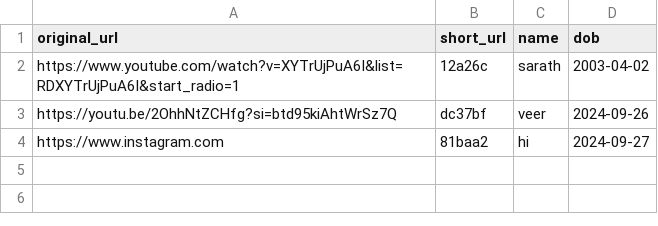
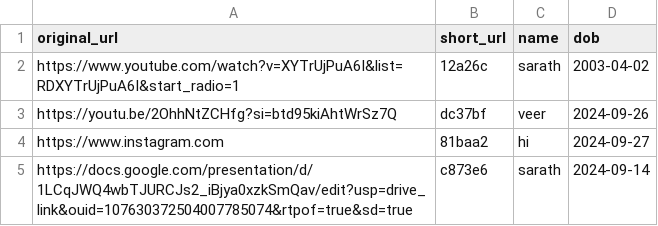
Before and after one commit to Sarathrsk03/Authentication-and-Authorization-of-TinyURL, a CSV file: urls.csv, drawn as a sheet; the diff names each change by its address in the sheet, - before the commit and + after, or states it on an @@ line.

```diff
--- a/urls.csv
+++ b/urls.csv
+row 5: https://docs.google.com/presentation/d/1LCqJWQ4wbTJURCJs2_iBjya0xzkSmQav/edit?usp=drive_link&ouid=107630372504007785074&rtpof=true&sd=true | c873e6 | sarath | 2024-09-14
```
Also changed, not shown: 3 other files.
